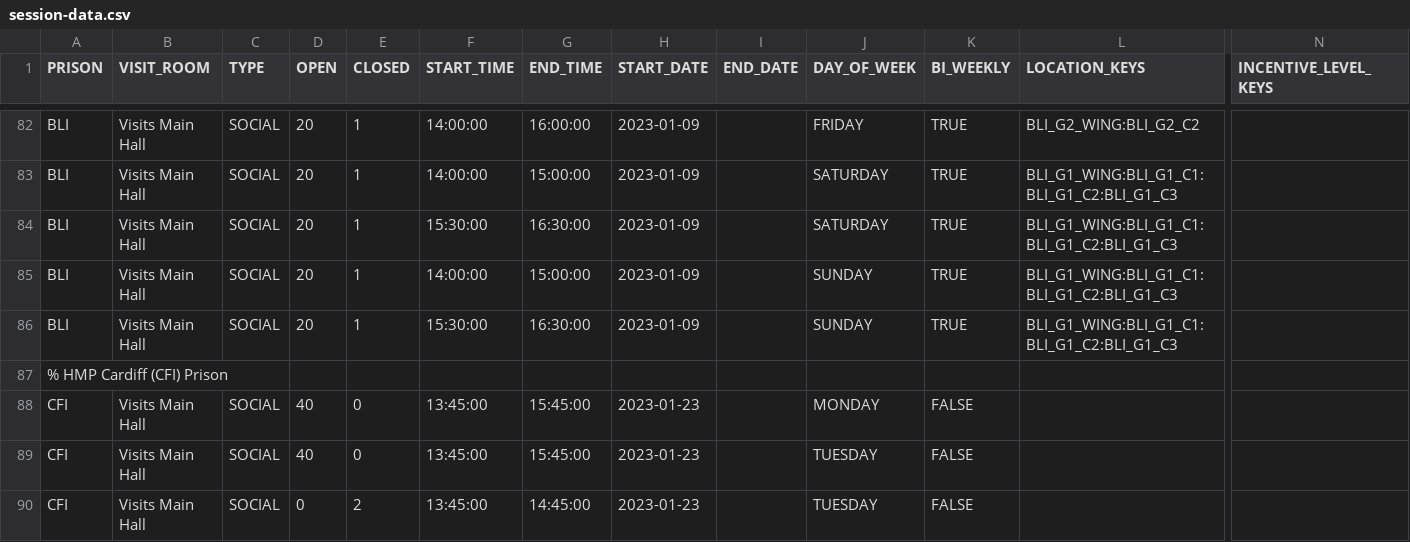
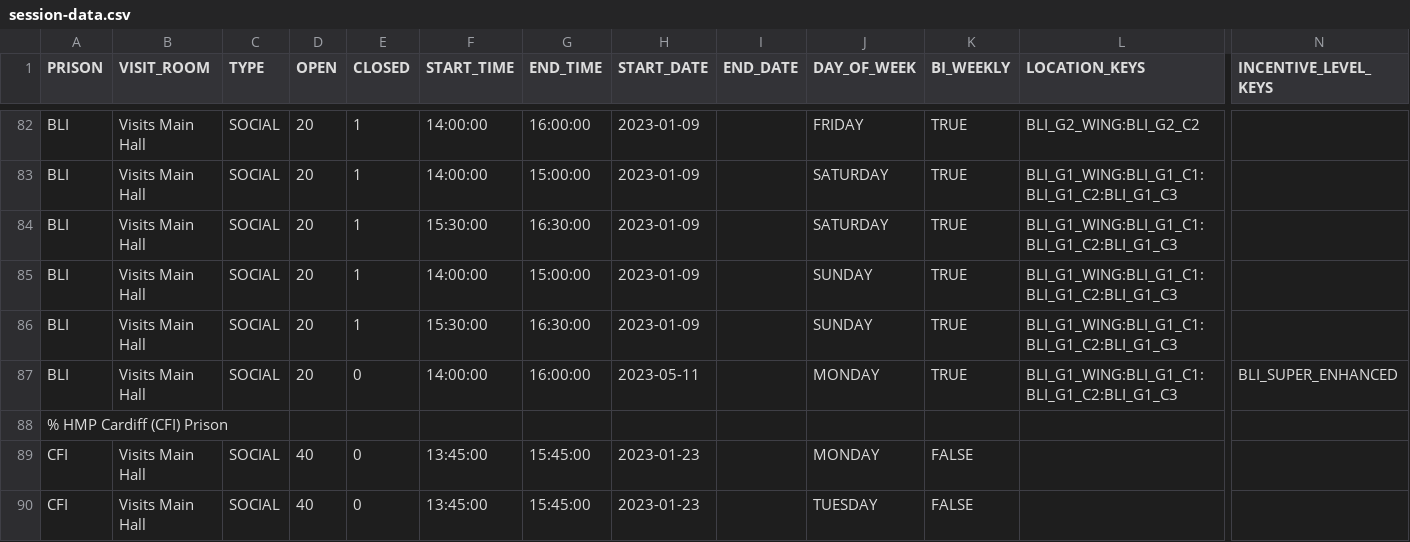
Before and after one commit to ministryofjustice/visit-scheduler, a CSV file: src/main/resources/session-template-data/session-data.csv, drawn as a sheet; only a part is shown, gaps mark what is left out; the shorter side is filled out with more unchanged rows; rows hold the shown columns only; the diff names each change by its address in the sheet, - before the commit and + after, or states it on an @@ line.

```diff
--- a/src/main/resources/session-template-data/session-data.csv
+++ b/src/main/resources/session-template-data/session-data.csv
+row 87: BLI | Visits Main Hall | SOCIAL | 20 | 0 | 14:00:00 | 16:00:00 | 2023-05-11 |  | MONDAY | TRUE | BLI_G1_WING:BLI_G1_C1:BLI_G1_C2:BLI_G1_C3 | BLI_SUPER_ENHANCED
```
Also changed, not shown: 1 other file.
